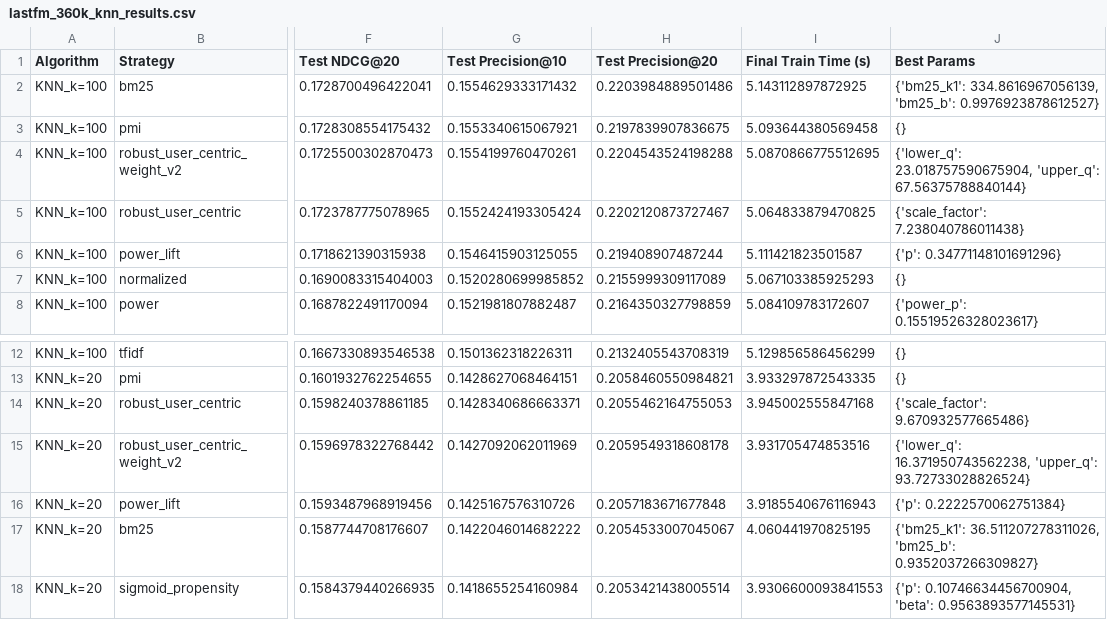
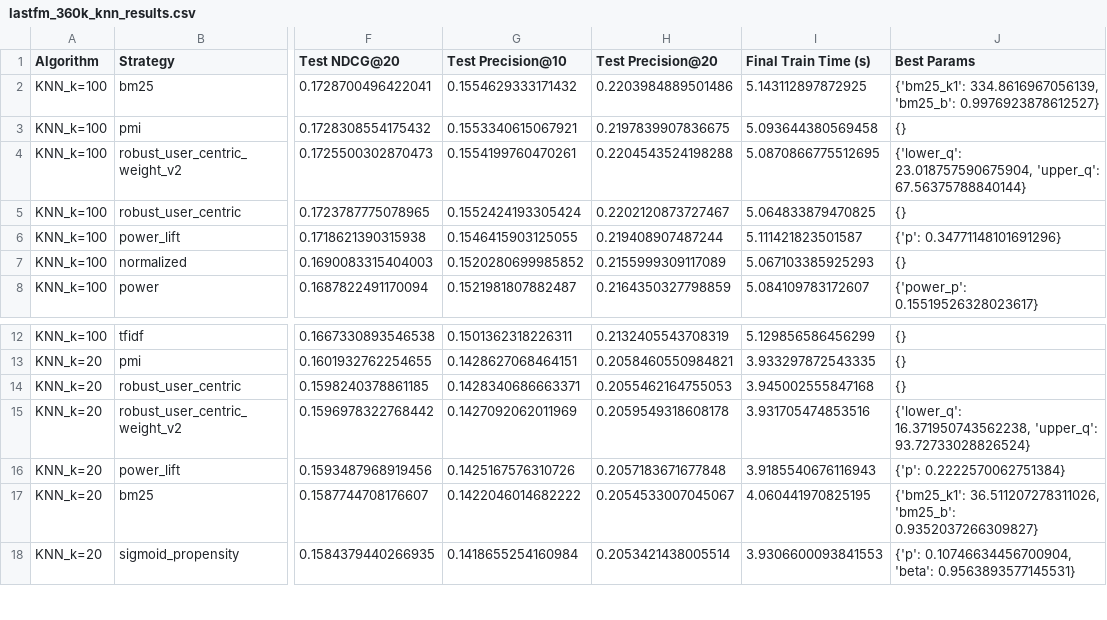
Before and after one commit to insanewarrior/rec-sys-research, a CSV file: weighting_is_fun/lastfm_360k_knn_results.csv, drawn as a sheet; only a part is shown, gaps mark what is left out; the diff names each change by its address in the sheet, - before the commit and + after, or states it on an @@ line.

```diff
--- a/weighting_is_fun/lastfm_360k_knn_results.csv
+++ b/weighting_is_fun/lastfm_360k_knn_results.csv
-J5 (Best Params): {'scale_factor': 7.238040786011438}
+J5 (Best Params): {}
-J14 (Best Params): {'scale_factor': 9.670932577665486}
+J14 (Best Params): {}
```
Also changed, not shown: weighting_is_fun/movielens_100k_als_results.csv, weighting_is_fun/movielens_100k_knn_results.csv, 46 other files.
